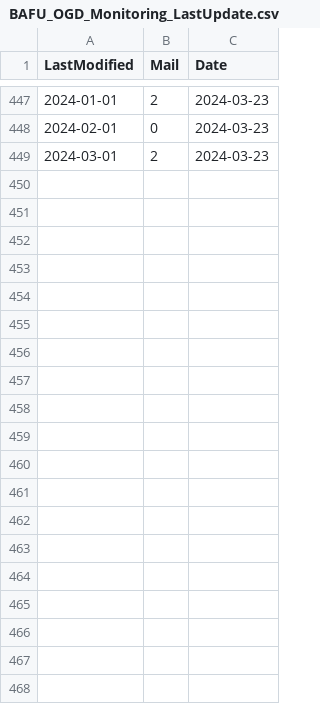
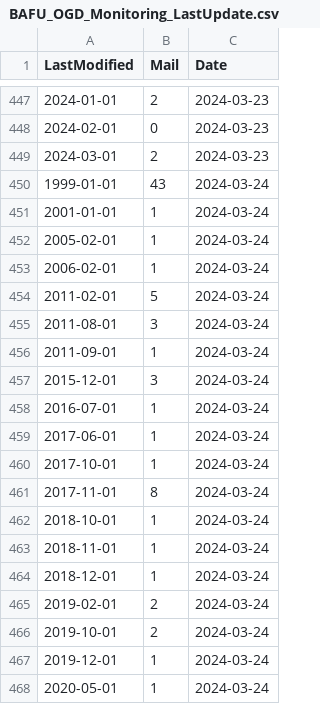
Before and after one commit to nrohrbach/OGD_Monitoring_BAFU, a CSV file: data/BAFU_OGD_Monitoring_LastUpdate.csv, drawn as a sheet; only a part is shown, gaps mark what is left out; the diff covers the shown part only; the diff names each change by its address in the sheet, - before the commit and + after, or states it on an @@ line.

```diff
--- a/data/BAFU_OGD_Monitoring_LastUpdate.csv
+++ b/data/BAFU_OGD_Monitoring_LastUpdate.csv
+row 450: 1999-01-01 | 43 | 2024-03-24
+row 451: 2001-01-01 | 1 | 2024-03-24
+row 452: 2005-02-01 | 1 | 2024-03-24
+row 453: 2006-02-01 | 1 | 2024-03-24
+row 454: 2011-02-01 | 5 | 2024-03-24
+row 455: 2011-08-01 | 3 | 2024-03-24
+row 456: 2011-09-01 | 1 | 2024-03-24
+row 457: 2015-12-01 | 3 | 2024-03-24
+row 458: 2016-07-01 | 1 | 2024-03-24
+row 459: 2017-06-01 | 1 | 2024-03-24
+row 460: 2017-10-01 | 1 | 2024-03-24
+row 461: 2017-11-01 | 8 | 2024-03-24
+row 462: 2018-10-01 | 1 | 2024-03-24
+row 463: 2018-11-01 | 1 | 2024-03-24
+row 464: 2018-12-01 | 1 | 2024-03-24
+row 465: 2019-02-01 | 2 | 2024-03-24
+row 466: 2019-10-01 | 2 | 2024-03-24
+row 467: 2019-12-01 | 1 | 2024-03-24
+row 468: 2020-05-01 | 1 | 2024-03-24
```
Also changed, not shown: 16 added rows elsewhere in this file, data/BAFU_OGD_Monitoring_Datasets.csv, data/BAFU_OGD_Monitoring_Formats.csv, 4 other files.
